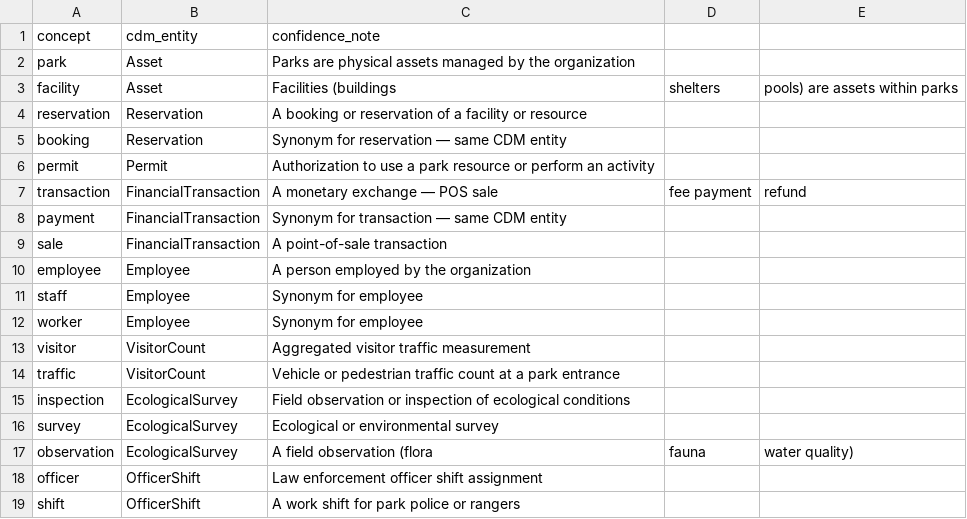
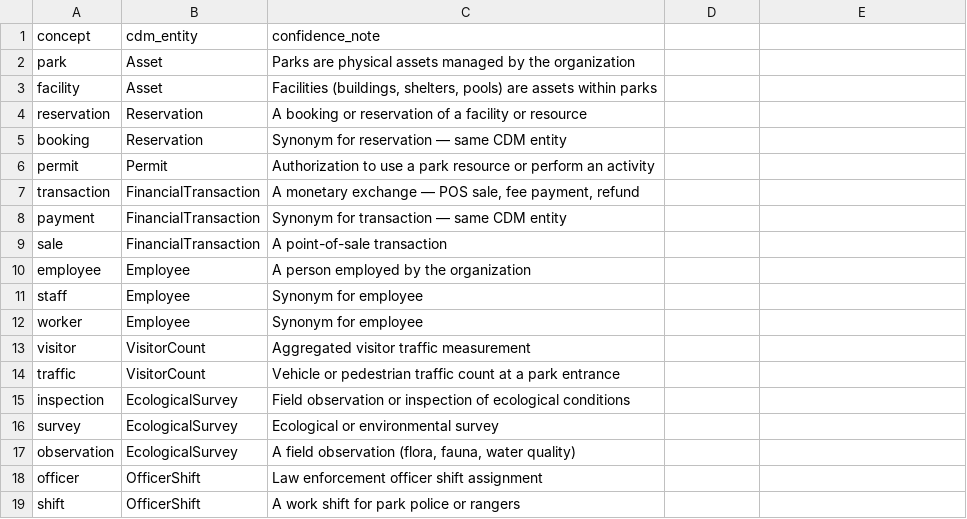
Before and after one commit to connoreverson/dbt-dcr-analytics, a CSV file: seeds/cdm_catalogs/cdm_concept_synonyms.csv, drawn as a sheet; only a part is shown; the diff names each change by its address in the sheet, - before the commit and + after, or states it on an @@ line.

```diff
--- a/seeds/cdm_catalogs/cdm_concept_synonyms.csv
+++ b/seeds/cdm_catalogs/cdm_concept_synonyms.csv
-C3 (confidence_note): Facilities (buildings
+C3 (confidence_note): Facilities (buildings, shelters, pools) are assets within parks
-D3: shelters
+D3: (empty)
-E3: pools) are assets within parks
+E3: (empty)
-C7 (confidence_note): A monetary exchange — POS sale
+C7 (confidence_note): A monetary exchange — POS sale, fee payment, refund
-D7: fee payment
+D7: (empty)
-E7: refund
+E7: (empty)
-C17 (confidence_note): A field observation (flora
+C17 (confidence_note): A field observation (flora, fauna, water quality)
-D17: fauna
+D17: (empty)
-E17: water quality)
+E17: (empty)
```
Also changed, not shown: seeds/cdm_catalogs/entity_catalog.csv, 3 other files.
